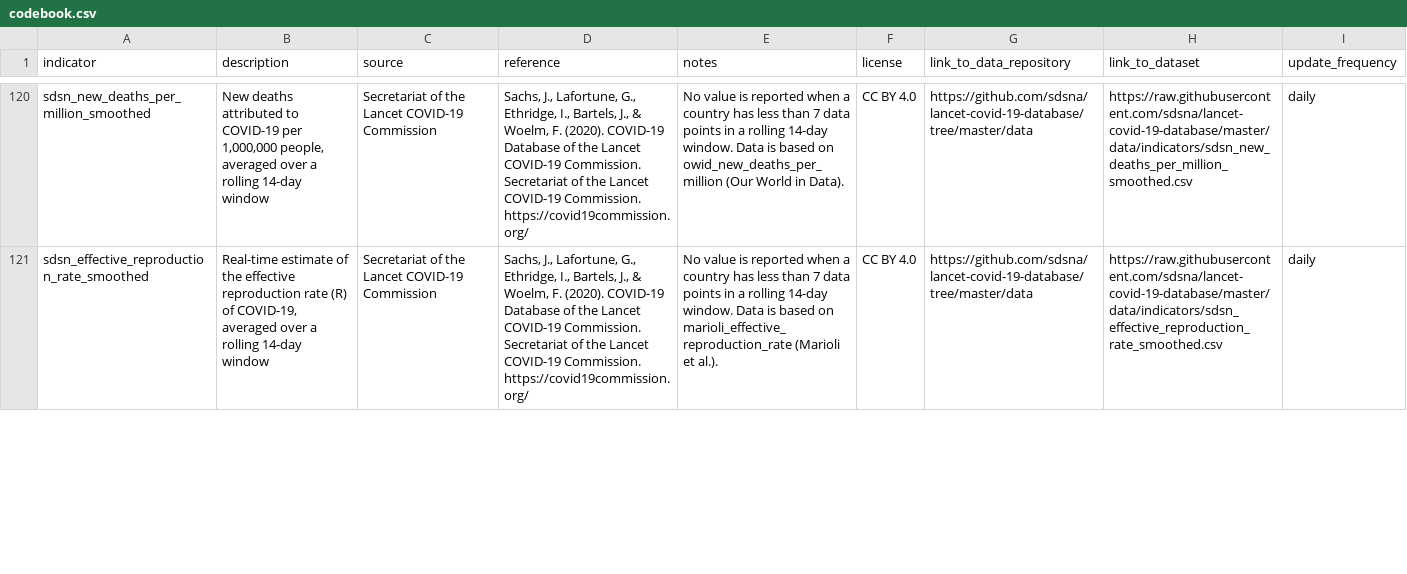
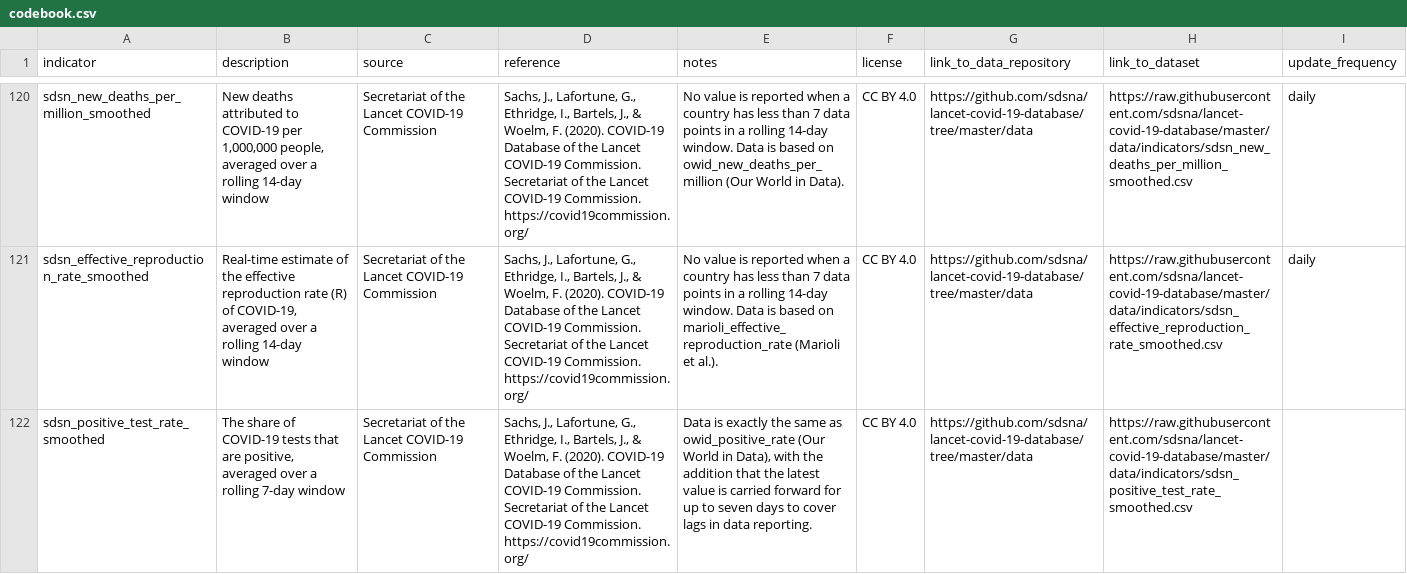
Before and after one commit to sdsna/lancet-covid-19-database, a CSV file: data/codebook.csv, drawn as a sheet; only a part is shown, gaps mark what is left out; the diff covers the shown part only; the diff names each change by its address in the sheet, - before the commit and + after, or states it on an @@ line.

Commit message:
Add indicator: sdsn_positive_test_rate_smoothed
The share of COVID-19 tests that are positive, averaged over a rolling
14-day window. Data is exactly the same as owid_positive_rate (Our World
in Data), with the addition that the latest value is carried forward for
up to seven days to cover lags in data reporting.

```diff
--- a/data/codebook.csv
+++ b/data/codebook.csv
+row 122: sdsn_positive_test_rate_smoothed | The share of COVID-19 tests that are positive, averaged over a rolling 7-day window | Secretariat of the Lancet COVID-19 Commission | Sachs, J., Lafortune, G., Ethridge, I., Bartels, J., & Woelm, F. (2020). COVID-19 Database of the Lancet COVID-19 Commission. Secretariat of the Lancet COVID-19 Commission. https://covid19commission.org/ | Data is exactly the same as owid_positive_rate (Our World in Data), with the addition that the latest value is carried forward for up to seven days to cover lags in data reporting. | CC BY 4.0 | https://github.com/sdsna/lancet-covid-19-database/tree/master/data | https://raw.githubusercontent.com/sdsna/lancet-covid-19-database/master/data/indicators/sdsn_positive_test_rate_smoothed.csv
```
Also changed, not shown: 1 edited cell elsewhere in this file, 7 other files.
